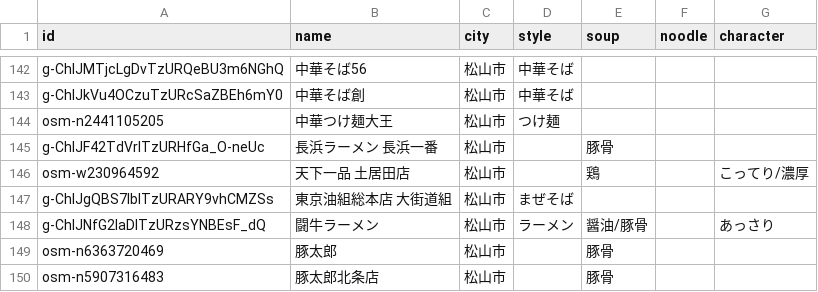
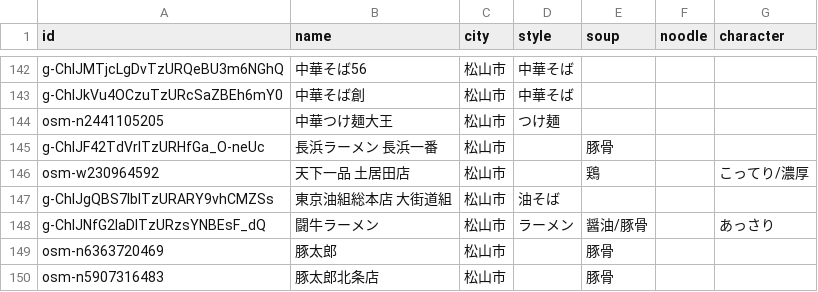
Before and after one commit to uskpn/ramen38, a CSV file: data/tags.csv, drawn as a sheet; only a part is shown, gaps mark what is left out.

```diff
--- a/data/tags.csv
+++ b/data/tags.csv
@@ -146,3 +146,3 @@
 "osm-w230964592","天下一品 土居田店","松山市","","鶏","","こってり/濃厚"
-"g-ChIJgQBS7lblTzURARY9vhCMZSs","東京油組総本店 大街道組","松山市","まぜそば","","",""
+"g-ChIJgQBS7lblTzURARY9vhCMZSs","東京油組総本店 大街道組","松山市","油そば","","",""
 "g-ChIJNfG2IaDlTzURzsYNBEsF_dQ","闘牛ラーメン","松山市","ラーメン","醤油/豚骨","","あっさり"
```
Also changed, not shown: 1 other file.
